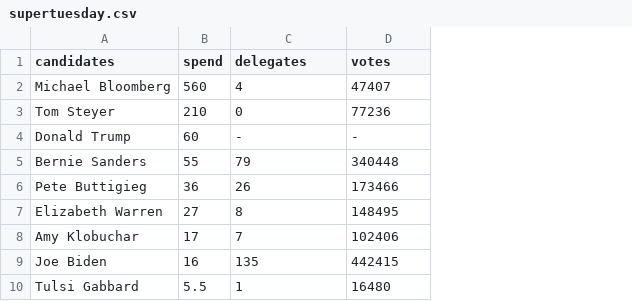
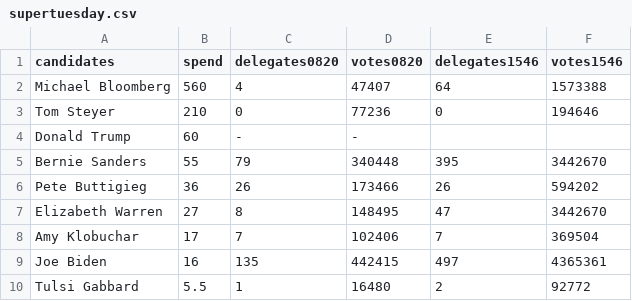
Before and after one commit to tomstafford/supertues, a CSV file: supertuesday.csv, drawn as a sheet; the diff names each change by its address in the sheet, - before the commit and + after, or states it on an @@ line.

```diff
--- a/supertuesday.csv
+++ b/supertuesday.csv
+column E (delegates1546), rows 2-10: 64 | 0 |  | 395 | 26 | 47 | 7 | 497 | 2
+column F (votes1546), rows 2-10: 1573388 | 194646 |  | 3442670 | 594202 | 3442670 | 369504 | 4365361 | 92772
-C1: delegates
+C1: delegates0820
-D1: votes
+D1: votes0820
```
Also changed, not shown: 5 other files.
